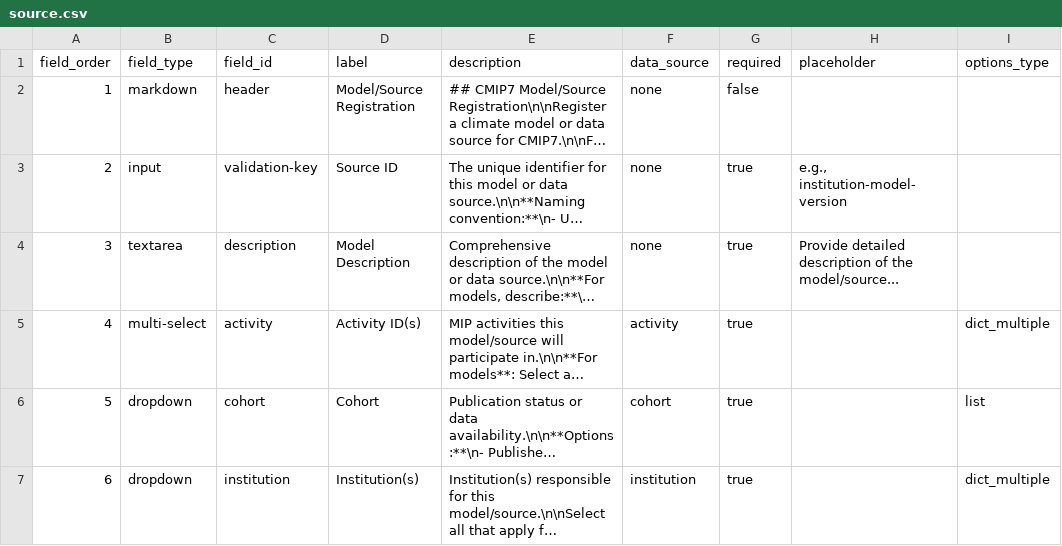
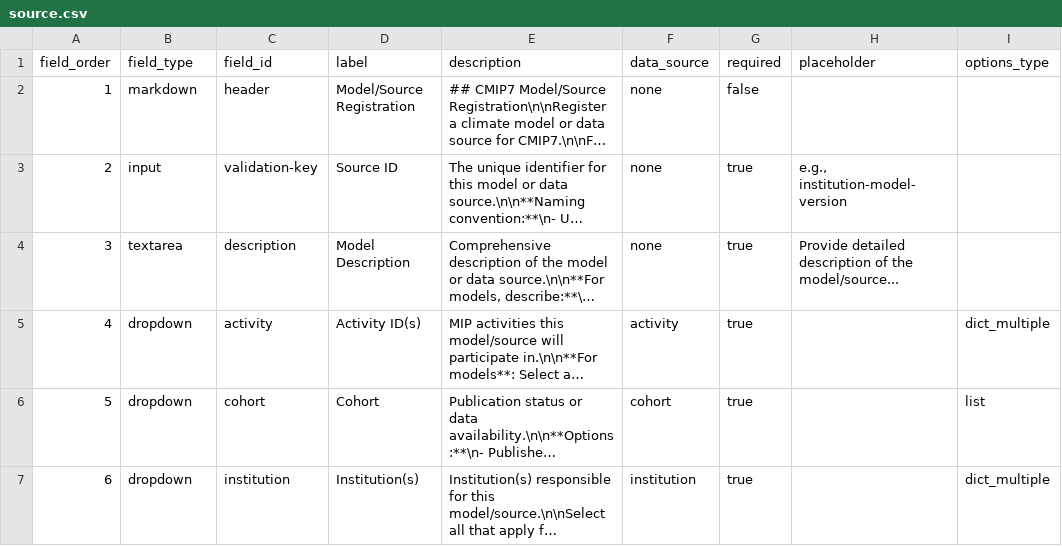
Before and after one commit to WCRP-CMIP/CMIP7-CVs, a CSV file: .github/GEN_ISSUE_TEMPLATE/source.csv, drawn as a sheet; only a part is shown; long unchanged cells end in …; the diff names each change by its address in the sheet, - before the commit and + after, or states it on an @@ line.

Commit message:
template cleanup

```diff
--- a/.github/GEN_ISSUE_TEMPLATE/source.csv
+++ b/.github/GEN_ISSUE_TEMPLATE/source.csv
-B5 (field_type): multi-select
+B5 (field_type): dropdown
```
Also changed, not shown: 3 other files.
